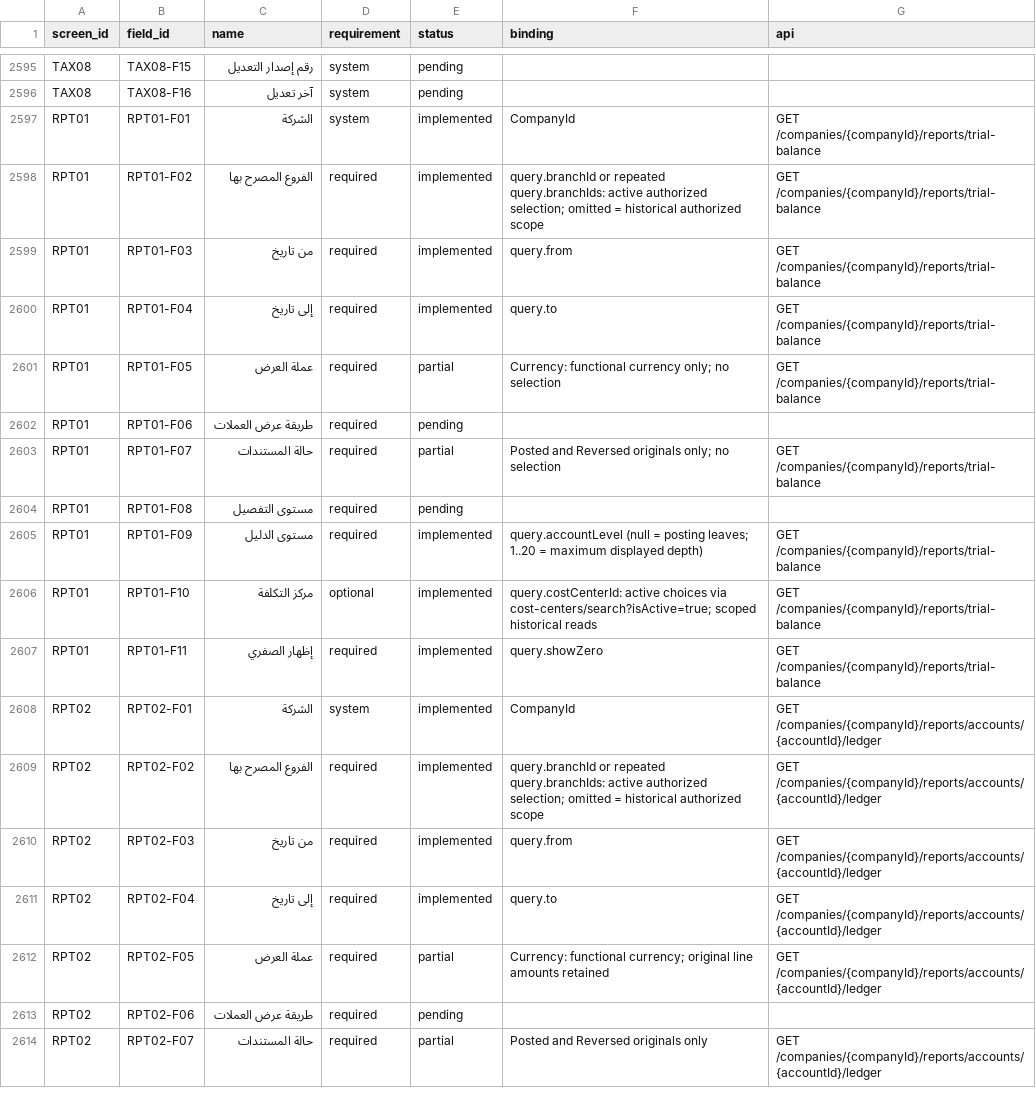
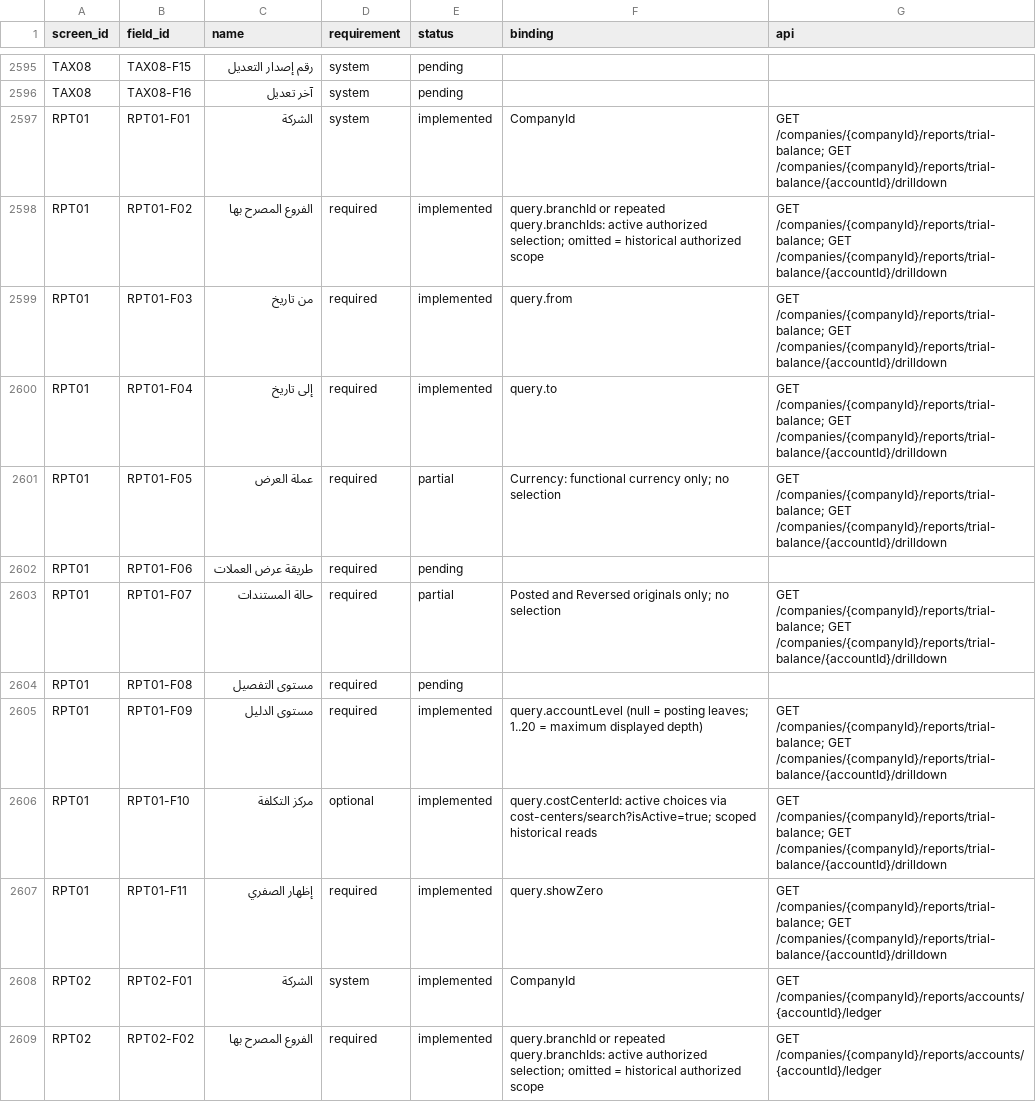
Before and after one commit to ameenalqershi/wow-erp, a CSV file: docs/backend/fields-implementation.csv, drawn as a sheet; only a part is shown, gaps mark what is left out; the shorter side is filled out with more unchanged rows.

Commit message:
Implement scoped trial balance drilldown to posting accounts (#2042)

```diff
--- a/docs/backend/fields-implementation.csv
+++ b/docs/backend/fields-implementation.csv
@@ -2596,13 +2596,13 @@ TAX08,TAX08-F15,رقم إصدار التعديل,system,pending,,
 TAX08,TAX08-F16,آخر تعديل,system,pending,,
-RPT01,RPT01-F01,الشركة,system,implemented,CompanyId,GET /companies/{companyId}/reports/trial-balance
-RPT01,RPT01-F02,الفروع المصرح بها,required,implemented,query.branchId or repeated query.branchIds: active authorized selection; omitted = historical authorized scope,GET /companies/{companyId}/reports/trial-balance
-RPT01,RPT01-F03,من تاريخ,required,implemented,query.from,GET /companies/{companyId}/reports/trial-balance
-RPT01,RPT01-F04,إلى تاريخ,required,implemented,query.to,GET /companies/{companyId}/reports/trial-balance
-RPT01,RPT01-F05,عملة العرض,required,partial,Currency: functional currency only; no selection,GET /companies/{companyId}/reports/trial-balance
+RPT01,RPT01-F01,الشركة,system,implemented,CompanyId,GET /companies/{companyId}/reports/trial-balance; GET /companies/{companyId}/reports/trial-balance/{accountId}/drilldown
+RPT01,RPT01-F02,الفروع المصرح بها,required,implemented,query.branchId or repeated query.branchIds: active authorized selection; omitted = historical authorized scope,GET /companies/{companyId}/reports/trial-balance; GET /companies/{companyId}/reports/trial-balance/{accountId}/drilldown
+RPT01,RPT01-F03,من تاريخ,required,implemented,query.from,GET /companies/{companyId}/reports/trial-balance; GET /companies/{companyId}/reports/trial-balance/{accountId}/drilldown
+RPT01,RPT01-F04,إلى تاريخ,required,implemented,query.to,GET /companies/{companyId}/reports/trial-balance; GET /companies/{companyId}/reports/trial-balance/{accountId}/drilldown
+RPT01,RPT01-F05,عملة العرض,required,partial,Currency: functional currency only; no selection,GET /companies/{companyId}/reports/trial-balance; GET /companies/{companyId}/reports/trial-balance/{accountId}/drilldown
 RPT01,RPT01-F06,طريقة عرض العملات,required,pending,,
-RPT01,RPT01-F07,حالة المستندات,required,partial,Posted and Reversed originals only; no selection,GET /companies/{companyId}/reports/trial-balance
+RPT01,RPT01-F07,حالة المستندات,required,partial,Posted and Reversed originals only; no selection,GET /companies/{companyId}/reports/trial-balance; GET /companies/{companyId}/reports/trial-balance/{accountId}/drilldown
 RPT01,RPT01-F08,مستوى التفصيل,required,pending,,
-RPT01,RPT01-F09,مستوى الدليل,required,implemented,query.accountLevel (null = posting leaves; 1..20 = maximum displayed depth),GET /companies/{companyId}/reports/trial-balance
-RPT01,RPT01-F10,مركز التكلفة,optional,implemented,query.costCenterId: active choices via cost-centers/search?isActive=true; scoped historical reads,GET /companies/{companyId}/reports/trial-balance
-RPT01,RPT01-F11,إظهار الصفري,required,implemented,query.showZero,GET /companies/{companyId}/reports/trial-balance
+RPT01,RPT01-F09,مستوى الدليل,required,implemented,query.accountLevel (null = posting leaves; 1..20 = maximum displayed depth),GET /companies/{companyId}/reports/trial-balance; GET /companies/{companyId}/reports/trial-balance/{accountId}/drilldown
+RPT01,RPT01-F10,مركز التكلفة,optional,implemented,query.costCenterId: active choices via cost-centers/search?isActive=true; scoped historical reads,GET /companies/{companyId}/reports/trial-balance; GET /companies/{companyId}/reports/trial-balance/{accountId}/drilldown
+RPT01,RPT01-F11,إظهار الصفري,required,implemented,query.showZero,GET /companies/{companyId}/reports/trial-balance; GET /companies/{companyId}/reports/trial-balance/{accountId}/drilldown
 RPT02,RPT02-F01,الشركة,system,implemented,CompanyId,GET /companies/{companyId}/reports/accounts/{accountId}/ledger
```
Also changed, not shown: docs/backend/screens-implementation.csv, 11 other files.
